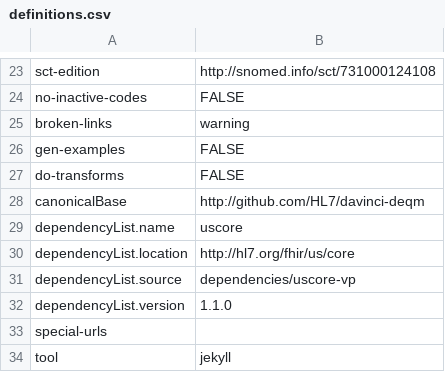
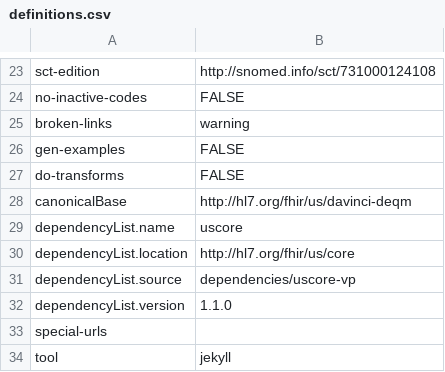
Before and after one commit to HL7/davinci-deqm, a CSV file: definitions.csv, drawn as a sheet; only a part is shown, gaps mark what is left out.

```diff
--- a/definitions.csv
+++ b/definitions.csv
@@ -27,3 +27,3 @@ gen-examples,FALSE
 do-transforms,FALSE
-canonicalBase,http://github.com/HL7/davinci-deqm
+canonicalBase,http://hl7.org/fhir/us/davinci-deqm
 dependencyList.name,uscore
```
Also changed, not shown: 33 other files.
